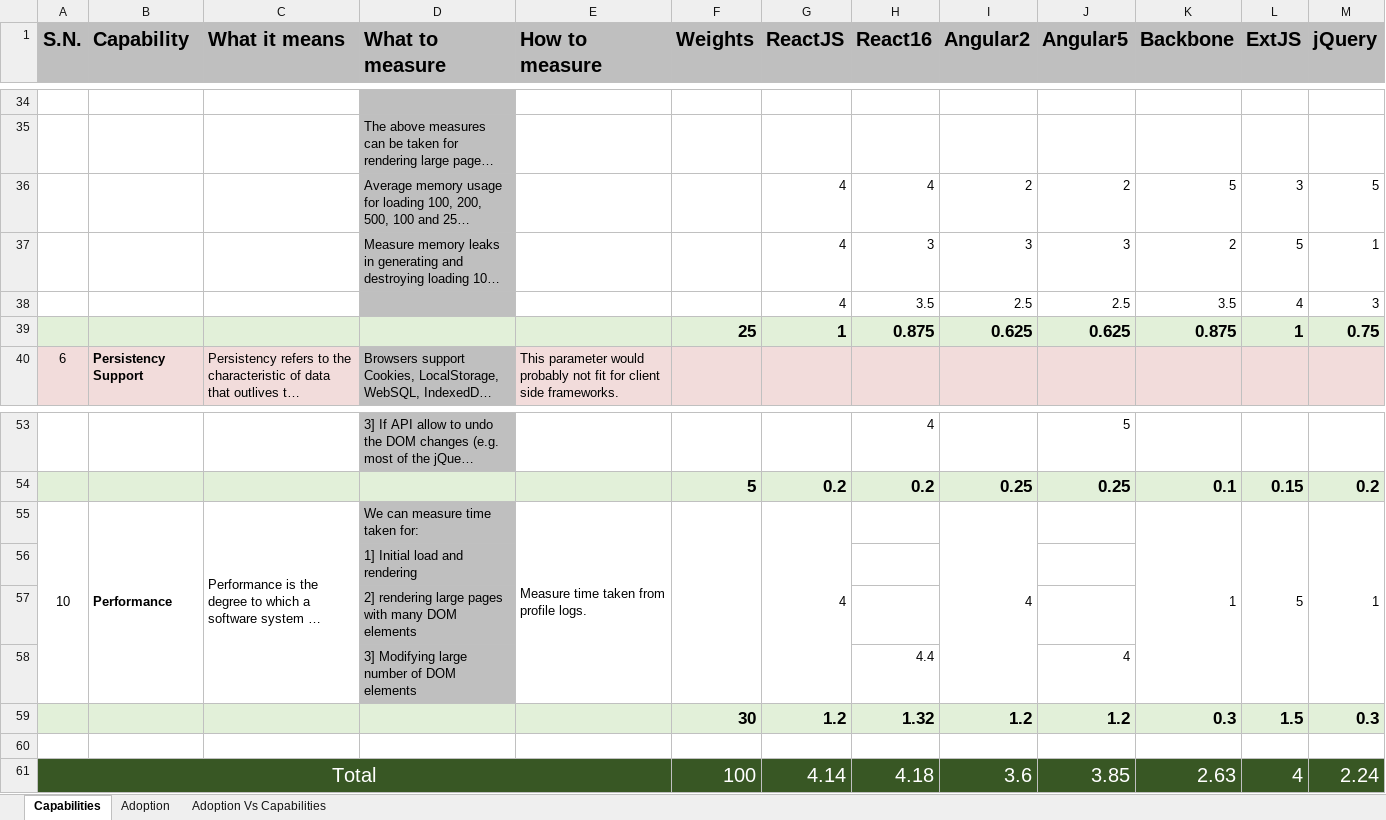
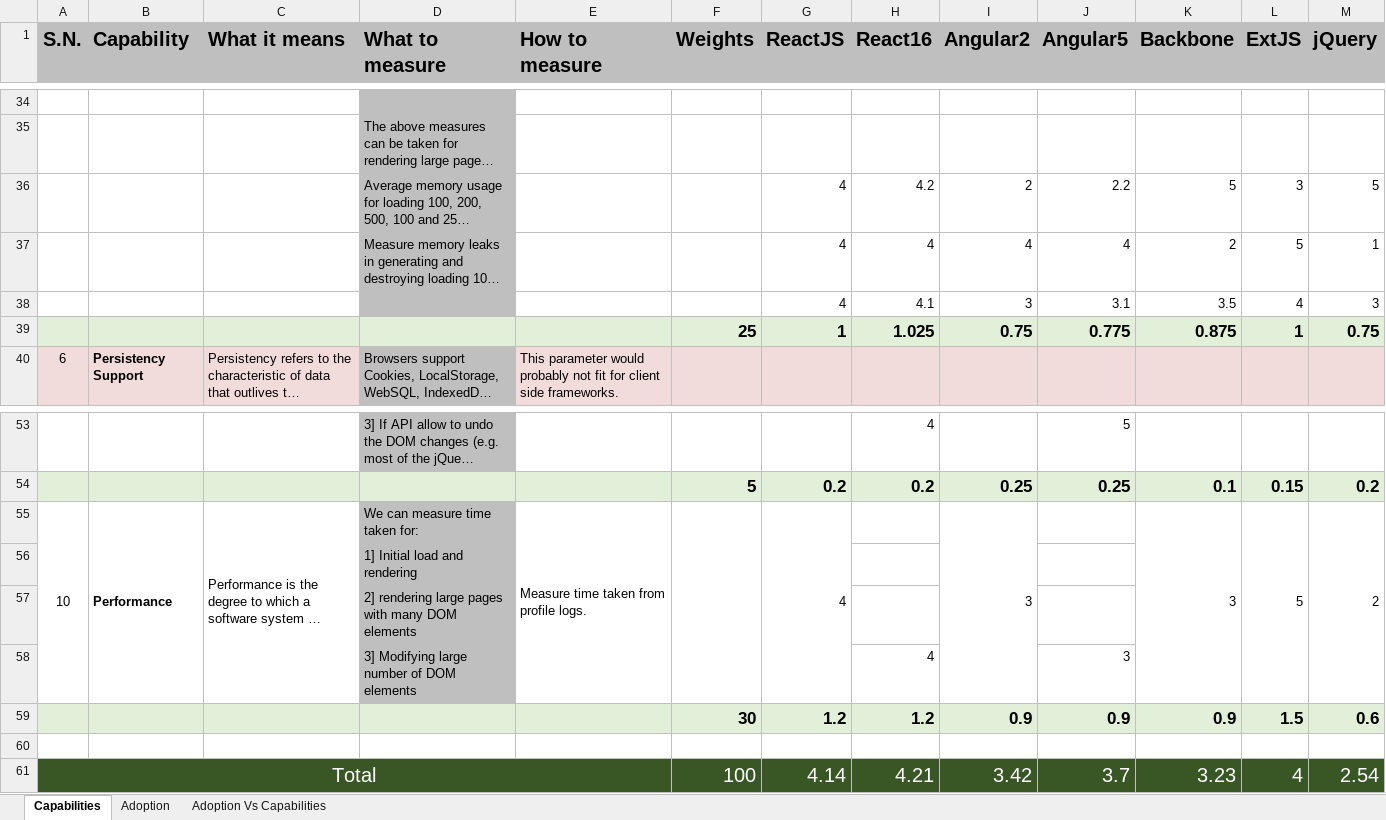
Before and after one commit to Talentica/TechWatchJS, an Excel workbook: TechWatchJSFrameworkComparison.xlsx, sheet Capabilities, drawn as a sheet; only a part is shown, gaps mark what is left out; long unchanged cells end in …; values as stored, in another font and other column widths than the file's, no borders; removed rows and columns are numbered as before the commit, all else as after; the diff names each change by its address in the sheet, - before the commit and + after, or states it on an @@ line.

Commit message:
changed comparison sheet and snapshots

```diff
--- a/TechWatchJSFrameworkComparison.xlsx (sheet Capabilities)
+++ b/TechWatchJSFrameworkComparison.xlsx (sheet Capabilities)
-H36 (React16): 4
+H36 (React16): 4.2
-J36 (Angular5): 2
+J36 (Angular5): 2.2
-H37 (React16): 3
+H37 (React16): 4
-I37 (Angular2): 3
+I37 (Angular2): 4
-J37 (Angular5): 3
+J37 (Angular5): 4
-H38 (React16): 3.5
+H38 (React16): 4.1
-I38 (Angular2): 2.5
+I38 (Angular2): 3
-J38 (Angular5): 2.5
+J38 (Angular5): 3.1
-H39 (React16): 0.875
+H39 (React16): 1.025
-I39 (Angular2): 0.625
+I39 (Angular2): 0.75
-J39 (Angular5): 0.625
+J39 (Angular5): 0.775
-I55 (Angular2): 4
+I55 (Angular2): 3
-K55 (Backbone): 1
+K55 (Backbone): 3
-M55 (jQuery): 1
+M55 (jQuery): 2
-row 58:  |  |  | 3] Modifying large number of DOM elements |  |  |  | 4.4 |  | 4
-row 59:  |  |  |  |  | 30 | 1.2 | 1.32 | 1.2 | 1.2 | 0.3 | 1.5 | 0.3
+row 58:  |  |  | 3] Modifying large number of DOM elements |  |  |  | 4 |  | 3
+row 59:  |  |  |  |  | 30 | 1.2 | 1.2 | 0.9 | 0.9 | 0.9 | 1.5 | 0.6
-H61 (React16): 4.18
+H61 (React16): 4.21
-I61 (Angular2): 3.6
+I61 (Angular2): 3.42
-J61 (Angular5): 3.85
+J61 (Angular5): 3.7
-K61 (Backbone): 2.63
+K61 (Backbone): 3.23
-M61 (jQuery): 2.24
+M61 (jQuery): 2.54
```
Also changed, not shown: sheet Adoption Vs Capabilities, charts or pictures, 22 other files.
